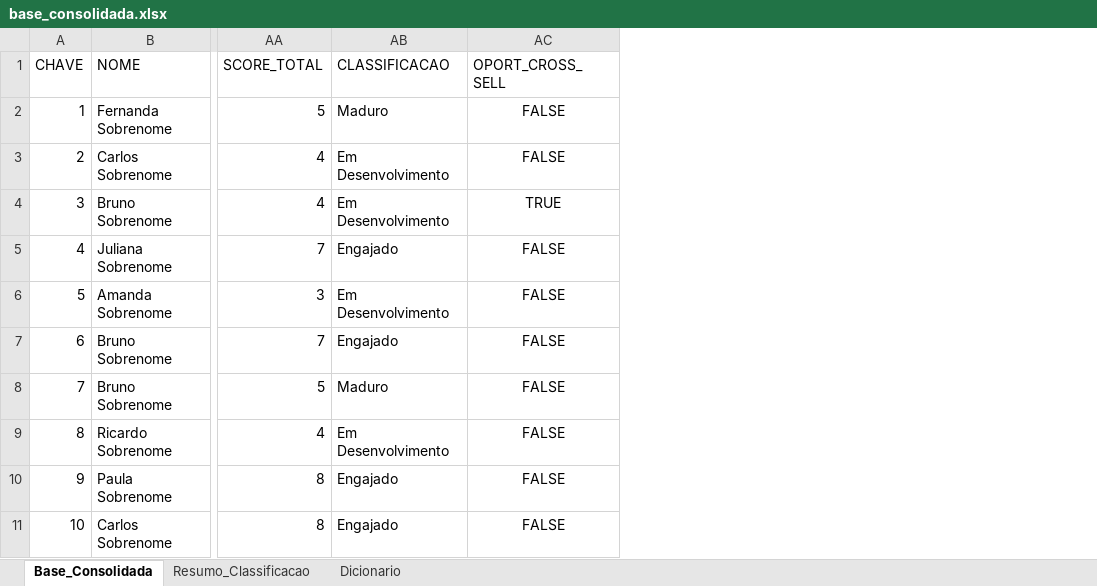
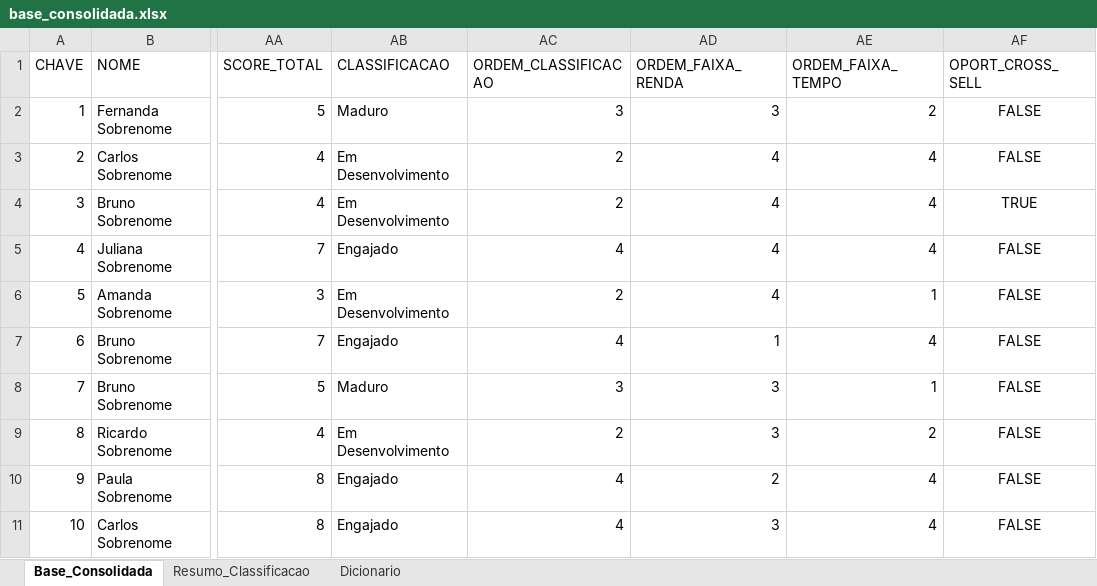
Before and after one commit to eduarda-s/desafiosicred, an Excel workbook: data/processed/base_consolidada.xlsx, sheet Base_Consolidada, drawn as a sheet; only a part is shown, gaps mark what is left out; values as stored, in another font and other column widths than the file's, no borders; the diff names each change by its address in the sheet, - before the commit and + after, or states it on an @@ line.

Commit message:
Finaliza dashboard e atualiza base consolidada

```diff
--- a/data/processed/base_consolidada.xlsx (sheet Base_Consolidada)
+++ b/data/processed/base_consolidada.xlsx (sheet Base_Consolidada)
+column AC (ORDEM_CLASSIFICACAO), rows 2-11: 3 | 2 | 2 | 4 | 2 | 4 | 3 | 2 | 4 | 4
+column AD (ORDEM_FAIXA_RENDA), rows 2-11: 3 | 4 | 4 | 4 | 4 | 1 | 3 | 3 | 2 | 3
+column AE (ORDEM_FAIXA_TEMPO), rows 2-11: 2 | 4 | 4 | 4 | 1 | 4 | 1 | 2 | 4 | 4
```
Also changed, not shown: sheet Dicionario, 1 other file.
